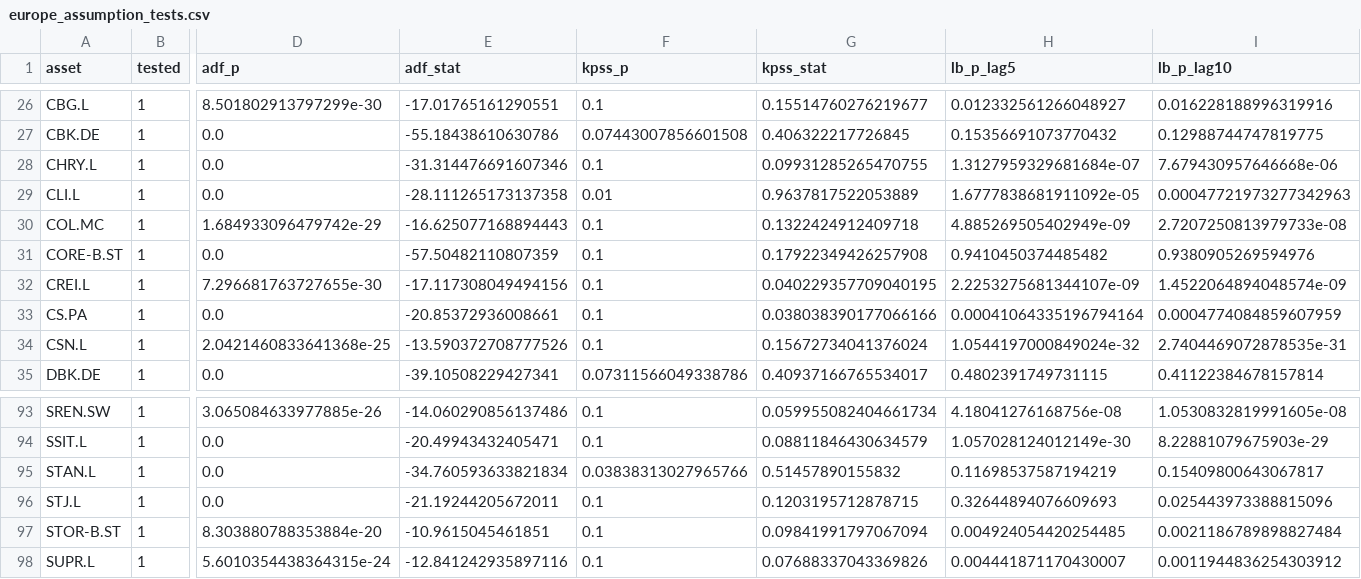
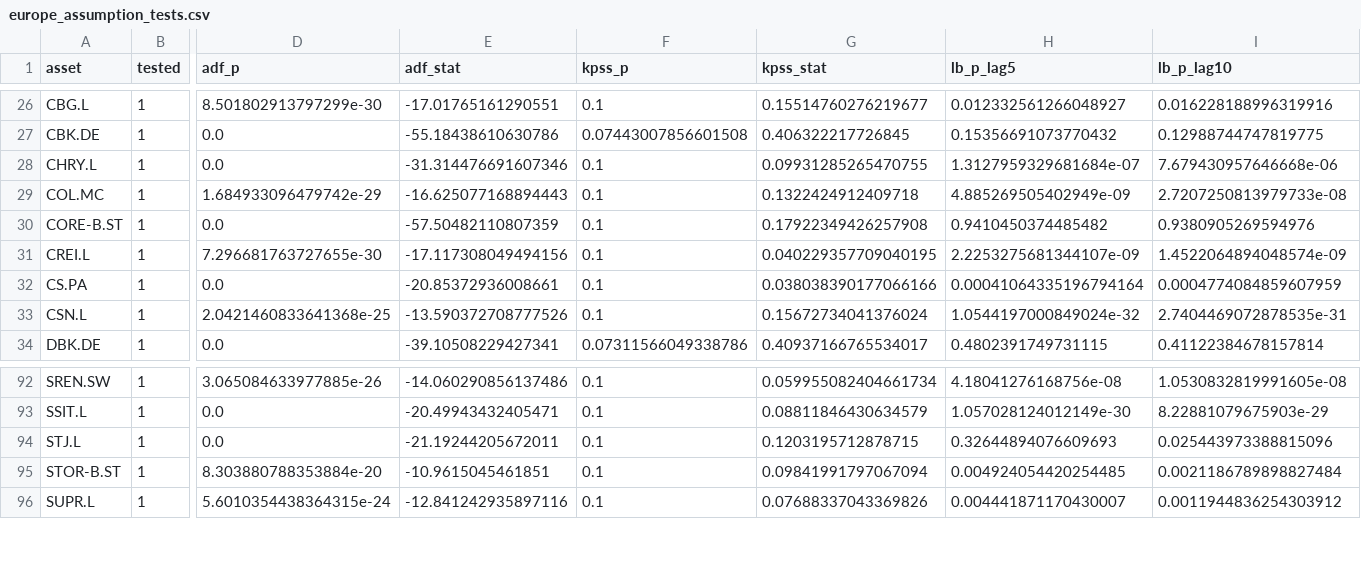
Before and after one commit to pasents/fama-french-ml, a CSV file: Investment_universe/europe_assumption_tests.csv, drawn as a sheet; only a part is shown, gaps mark what is left out; rows hold the shown columns only; the diff names each change by its address in the sheet, - before the commit and + after, or states it on an @@ line.

Commit message:
Add modeling-ready dataset (106 European financials, 2013–2025), automated price updater, and documentation reports

```diff
--- a/Investment_universe/europe_assumption_tests.csv
+++ b/Investment_universe/europe_assumption_tests.csv
-row 29: CLI.L | 1 | 0.0 | -28.111265173137358 | 0.01 | 0.9637817522053889 | 1.6777838681911092e-05 | 0.00047721973277342963
-row 95: STAN.L | 1 | 0.0 | -34.760593633821834 | 0.03838313027965766 | 0.51457890155832 | 0.11698537587194219 | 0.15409800643067817
```
Also changed, not shown: 28 other files.
